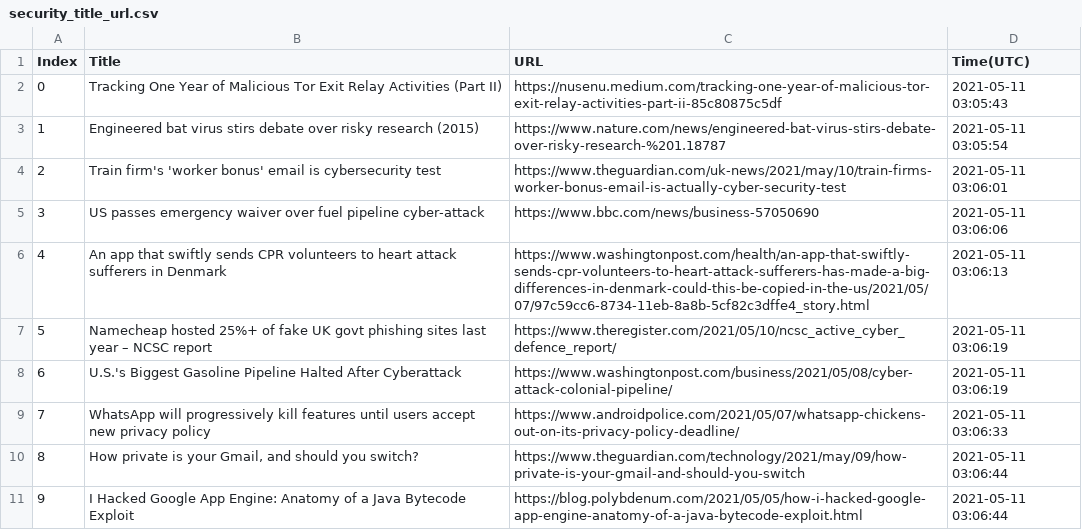
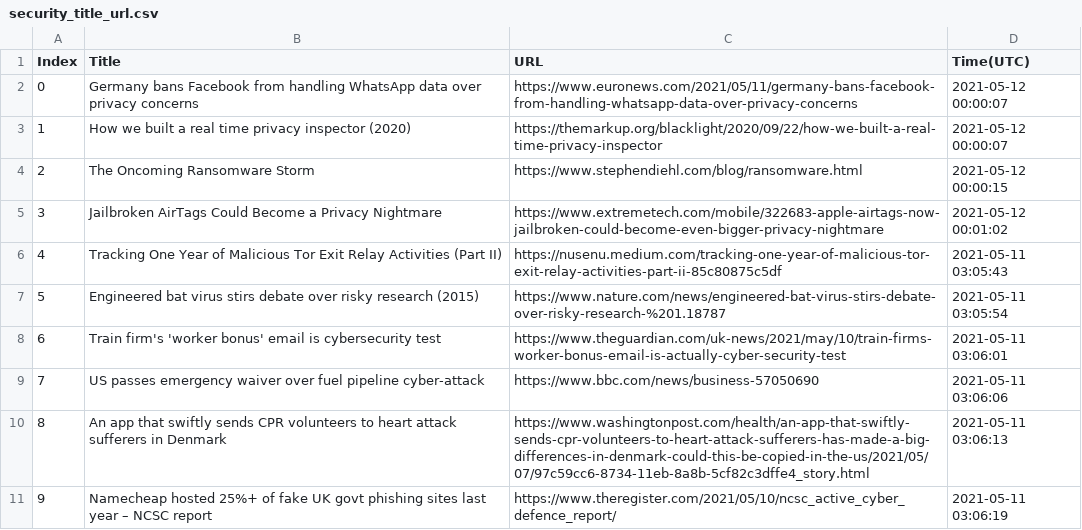
Before and after one commit to seitlab/seitlab.github.io, a CSV file: data/security_title_url.csv, drawn as a sheet; only a part is shown; the shorter side is filled out with more unchanged rows; addresses are those after the commit; the diff names each change by its address in the sheet, - before the commit and + after, or states it on an @@ line.

```diff
--- a/data/security_title_url.csv
+++ b/data/security_title_url.csv
+row 2: 0 | Germany bans Facebook from handling WhatsApp data over privacy concerns | https://www.euronews.com/2021/05/11/germany-bans-facebook-from-handling-whatsapp-data-over-privacy-concerns | 2021-05-12 00:00:07
+row 3: 1 | How we built a real time privacy inspector (2020) | https://themarkup.org/blacklight/2020/09/22/how-we-built-a-real-time-privacy-inspector | 2021-05-12 00:00:07
+row 4: 2 | The Oncoming Ransomware Storm | https://www.stephendiehl.com/blog/ransomware.html | 2021-05-12 00:00:15
+row 5: 3 | Jailbroken AirTags Could Become a Privacy Nightmare | https://www.extremetech.com/mobile/322683-apple-airtags-now-jailbroken-could-become-even-bigger-privacy-nightmare | 2021-05-12 00:01:02
@@ column A (Index) renumbered from row 6 down @@
```
Also changed, not shown: data/ai_title_url.csv, data/blockchain_title_url.csv, 3 other files.
